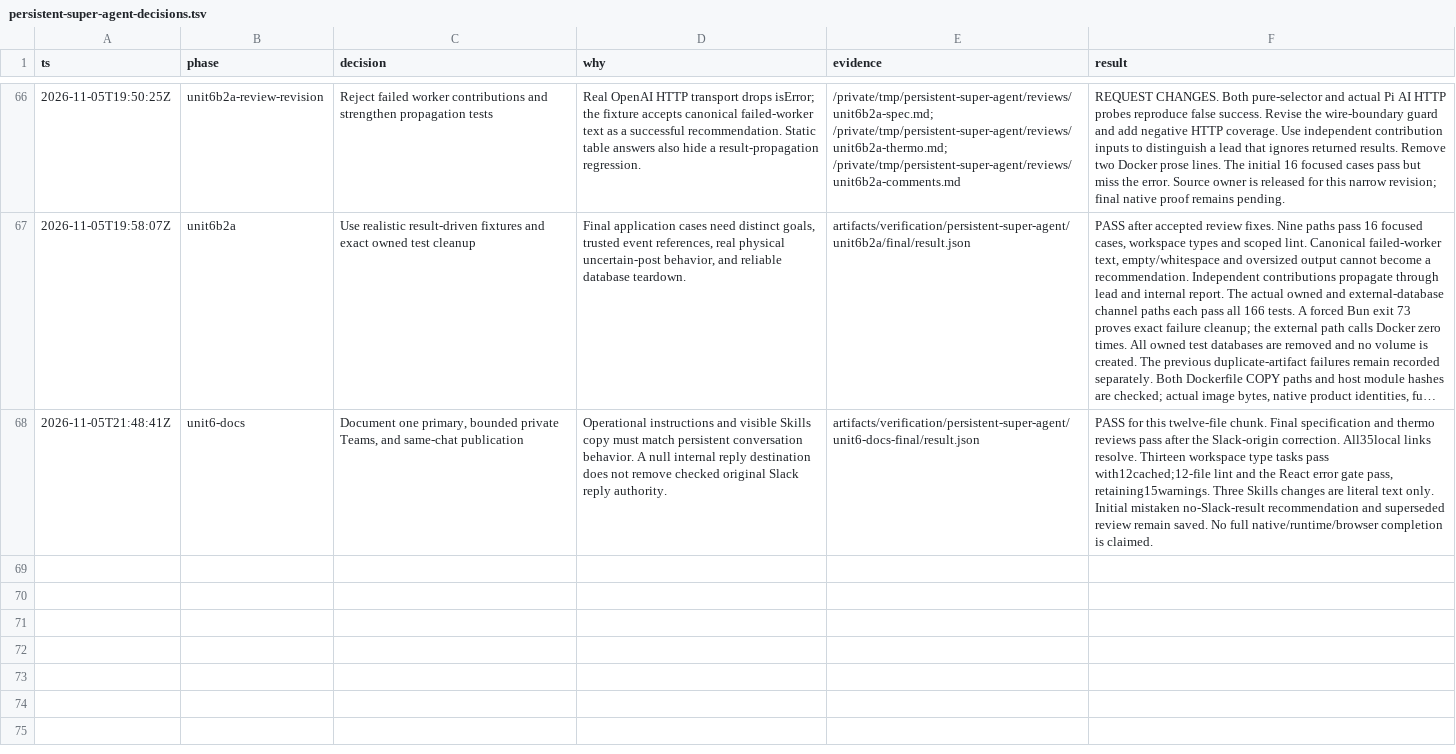
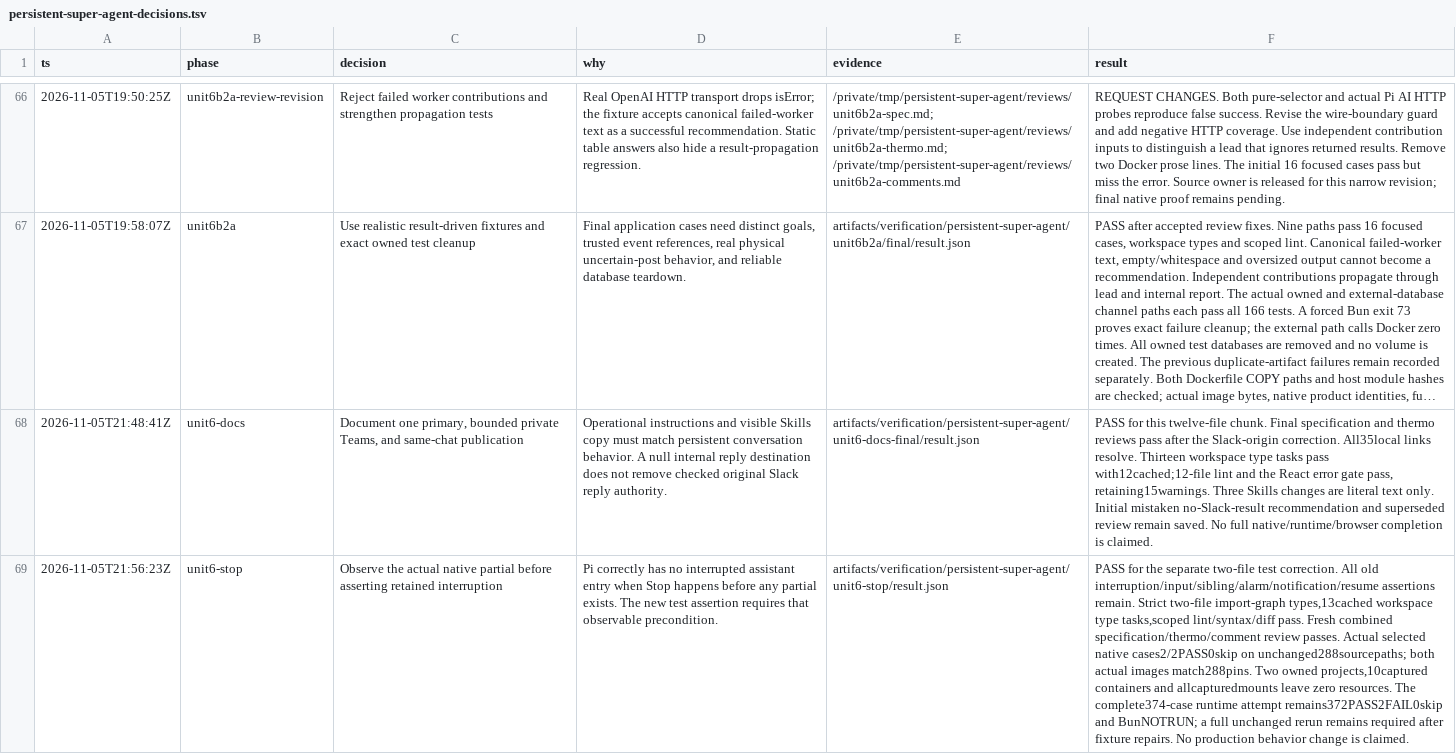
Before and after one commit to jhonsfran/cerebro, a TSV file: docs/plans/persistent-super-agent-decisions.tsv, drawn as a sheet; only a part is shown, gaps mark what is left out; long unchanged cells end in …; the diff names each change by its address in the sheet, - before the commit and + after, or states it on an @@ line.

Commit message:
test(runtime): observe streamed output before Stop assertions

```diff
--- a/docs/plans/persistent-super-agent-decisions.tsv
+++ b/docs/plans/persistent-super-agent-decisions.tsv
+row 69: 2026-11-05T21:56:23Z | unit6-stop | Observe the actual native partial before asserting retained interruption | Pi correctly has no interrupted assistant entry when Stop happens before any partial exists. The new test assertion requires that observable precondition. | artifacts/verification/persistent-super-agent/unit6-stop/result.json | PASS for the separate two-file test correction. All old interruption/input/sibling/alarm/notification/resume assertions remain. Strict two-file import-graph types,13cached workspace type tasks,scoped lint/syntax/diff pass. Fresh combined specification/thermo/comment review passes. Actual selected native cases2/2PASS0skip on unchanged288sourcepaths; both actual images match288pins. Two owned projects,10captured containers and allcapturedmounts leave zero resources. The complete374-case runtime attempt remains372PASS2FAIL0skip and BunNOTRUN; a full unchanged rerun remains required after fixture repairs. No production behavior change is claimed.
```
Also changed, not shown: 3 other files.
